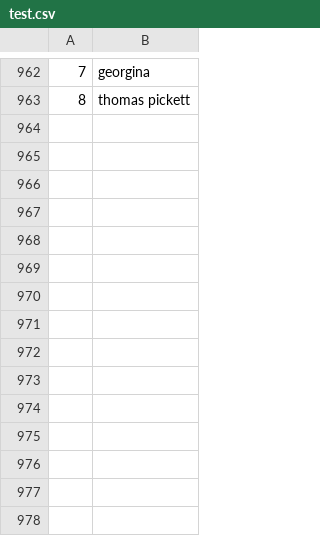
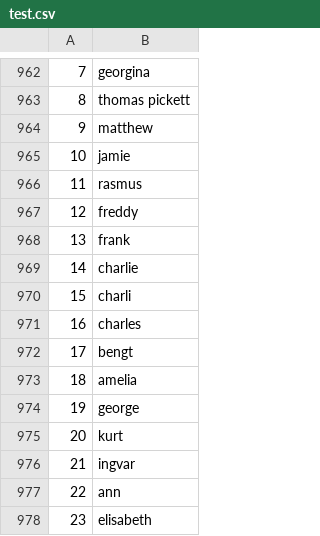
Before and after one commit to bengtlofgren/Name_identifier, a CSV file: test.csv, drawn as a sheet; only a part is shown, gaps mark what is left out.

Commit message:
can do multiple columns

```diff
--- a/test.csv
+++ b/test.csv
@@ -963 +963,16 @@
 8,thomas pickett
+9,matthew
+10,jamie
+11,rasmus
+12,freddy
+13,frank
+14,charlie
+15,charli
+16,charles
+17,bengt
+18,amelia
+19,george
+20,kurt
+21,ingvar
+22,ann
+23,elisabeth
```
Also changed, not shown: 2 other files.
